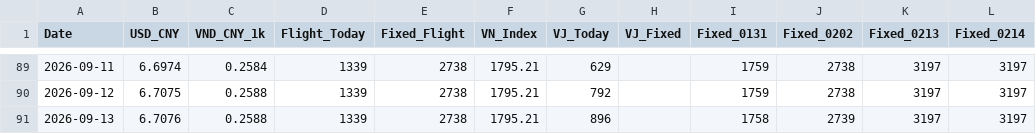
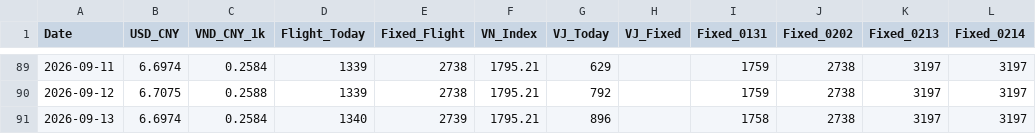
Before and after one commit to apexhuang-zizi/News-Financial_Tracking, a CSV file: history.csv, drawn as a sheet; only a part is shown, gaps mark what is left out; the diff names each change by its address in the sheet, - before the commit and + after, or states it on an @@ line.

```diff
--- a/history.csv
+++ b/history.csv
-B91 (USD_CNY): 6.7076
+B91 (USD_CNY): 6.6974
-C91 (VND_CNY_1k): 0.2588
+C91 (VND_CNY_1k): 0.2584
-D91 (Flight_Today): 1339
+D91 (Flight_Today): 1340
-E91 (Fixed_Flight): 2738
+E91 (Fixed_Flight): 2739
-J91 (Fixed_0202): 2739
+J91 (Fixed_0202): 2738
```
Also changed, not shown: 4 other files.
